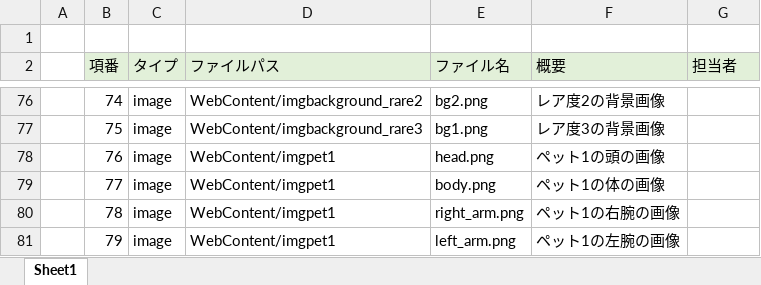
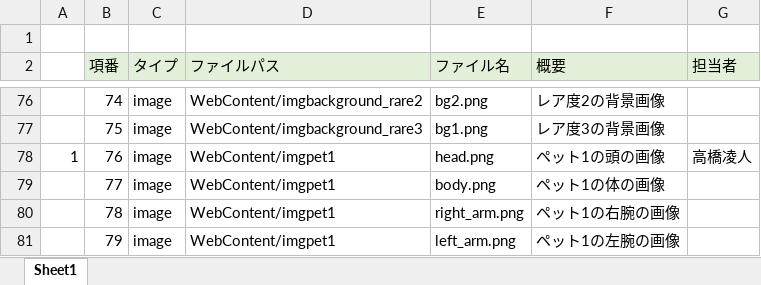
Before and after one commit to dojo2023/E-3, an Excel workbook: doc/3_内部設計/ファイル構成一覧表_ふっクラフト.xlsx, sheet Sheet1, drawn as a sheet; only a part is shown, gaps mark what is left out; values as stored, in another font and other column widths than the file's, no borders; the diff covers the shown part only; the diff names each change by its address in the sheet, - before the commit and + after, or states it on an @@ line.

```diff
--- a/doc/3_内部設計/ファイル構成一覧表_ふっクラフト.xlsx (sheet Sheet1)
+++ b/doc/3_内部設計/ファイル構成一覧表_ふっクラフト.xlsx (sheet Sheet1)
-A78: (empty)
+A78: 1
-G78 (担当者): (empty)
+G78 (担当者): 高橋凌人
```
Also changed, not shown: 73 added rows and 78 edited cells elsewhere in this sheet.
